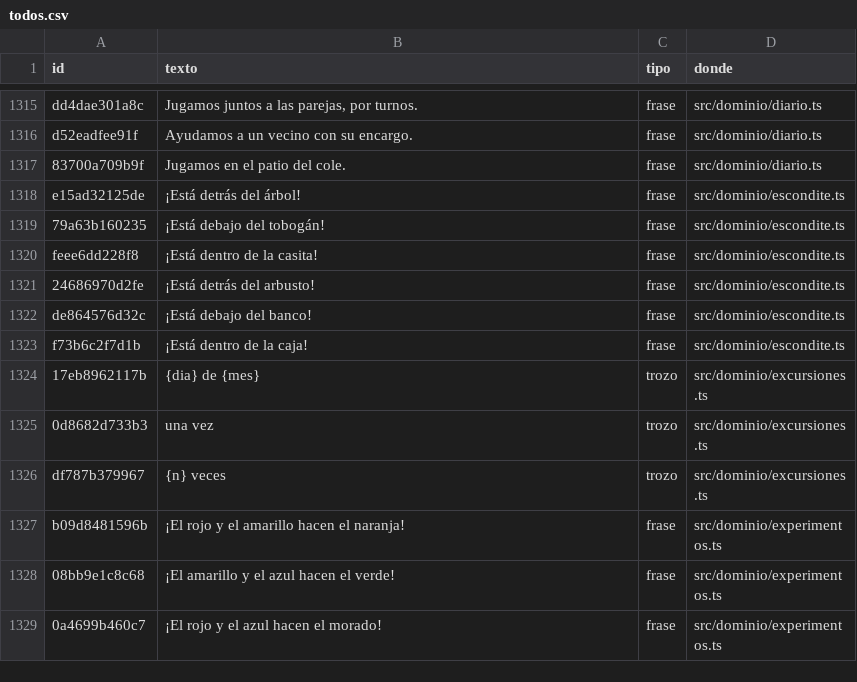
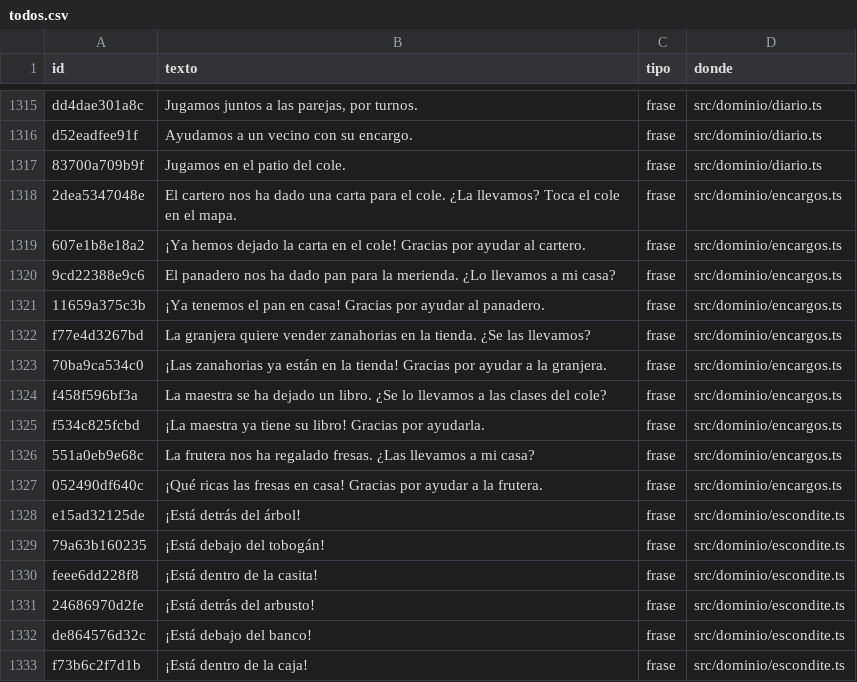
Before and after one commit to fercala/curiolandia-new, a CSV file: dialogos/todos.csv, drawn as a sheet; only a part is shown, gaps mark what is left out; the shorter side is filled out with more unchanged rows.

```diff
--- a/dialogos/todos.csv
+++ b/dialogos/todos.csv
@@ -1317,2 +1317,12 @@ d52eadfee91f,Ayudamos a un vecino con su encargo.,frase,src/dominio/diario.ts
 83700a709b9f,Jugamos en el patio del cole.,frase,src/dominio/diario.ts
+2dea5347048e,El cartero nos ha dado una carta para el cole. ¿La llevamos? Toca el cole en el mapa.,frase,src/dominio/encargos.ts
+607e1b8e18a2,¡Ya hemos dejado la carta en el cole! Gracias por ayudar al cartero.,frase,src/dominio/encargos.ts
+9cd22388e9c6,El panadero nos ha dado pan para la merienda. ¿Lo llevamos a mi casa?,frase,src/dominio/encargos.ts
+11659a375c3b,¡Ya tenemos el pan en casa! Gracias por ayudar al panadero.,frase,src/dominio/encargos.ts
+f77e4d3267bd,La granjera quiere vender zanahorias en la tienda. ¿Se las llevamos?,frase,src/dominio/encargos.ts
+70ba9ca534c0,¡Las zanahorias ya están en la tienda! Gracias por ayudar a la granjera.,frase,src/dominio/encargos.ts
+f458f596bf3a,La maestra se ha dejado un libro. ¿Se lo llevamos a las clases del cole?,frase,src/dominio/encargos.ts
+f534c825fcbd,¡La maestra ya tiene su libro! Gracias por ayudarla.,frase,src/dominio/encargos.ts
+551a0eb9e68c,La frutera nos ha regalado fresas. ¿Las llevamos a mi casa?,frase,src/dominio/encargos.ts
+052490df640c,¡Qué ricas las fresas en casa! Gracias por ayudar a la frutera.,frase,src/dominio/encargos.ts
 e15ad32125de,¡Está detrás del árbol!,frase,src/dominio/escondite.ts
```
Also changed, not shown: dialogos/ro.csv, 10 other files.
